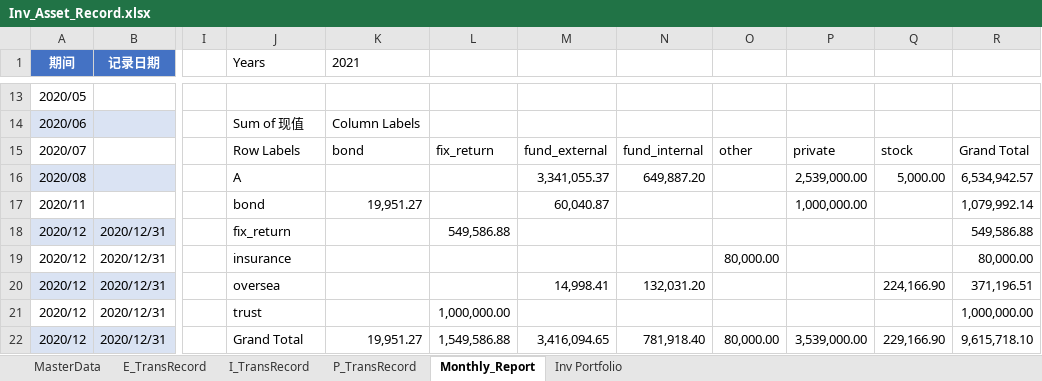
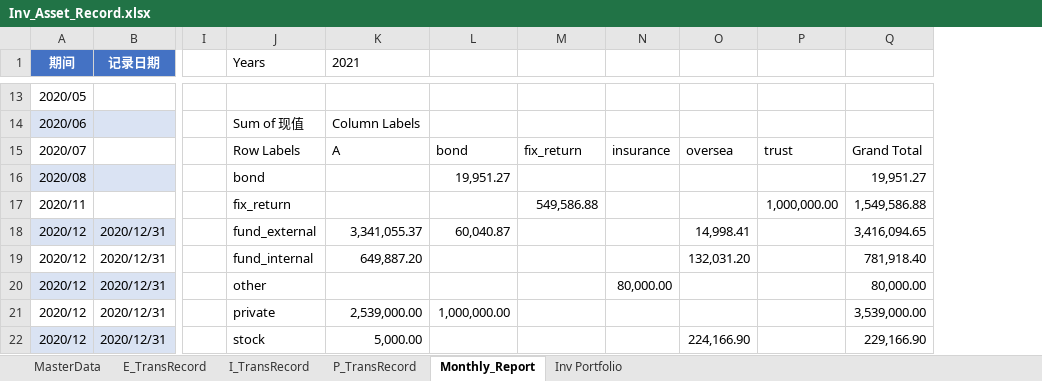
Before and after one commit to laye0619/my_inv_mgr, an Excel workbook: 01_params/Inv_Asset_Record.xlsx, sheet Monthly_Report, drawn as a sheet; only a part is shown, gaps mark what is left out; values as stored, in another font and other column widths than the file's, no borders; charts and pictures and table styles not drawn; removed rows and columns are numbered as before the commit, all else as after; the diff covers the shown part only; the diff names each change by its address in the sheet, - before the commit and + after, or states it on an @@ line.

```diff
--- a/01_params/Inv_Asset_Record.xlsx (sheet Monthly_Report)
+++ b/01_params/Inv_Asset_Record.xlsx (sheet Monthly_Report)
+column L, rows 15-21: bond | 19,951.27 |  | 60,040.87 |  |  | 1,000,000.00
-column M, rows 15-22: fund_external | 3,341,055.37 | 60,040.87 |  |  | 14,998.41 |  | 3,416,094.65
-column N, rows 15-22: fund_internal | 649,887.20 |  |  |  | 132,031.20 |  | 781,918.40
+column O, rows 15-22: oversea |  |  | 14,998.41 | 132,031.20 |  |  | 224,166.90
-column Q, rows 15-22: stock | 5,000.00 |  |  |  | 224,166.90 |  | 229,166.90
-K15 (2021): bond
+K15 (2021): A
-N15: other
+N15: insurance
-P15: private
+P15: trust
-J16 (Years): A
+J16 (Years): bond
-P16: 2,539,000.00
+P16: (empty)
-Q16: 6,534,942.57
+Q16: 19,951.27
-J17 (Years): bond
+J17 (Years): fix_return
-K17 (2021): 19,951.27
+K17 (2021): (empty)
-M17: (empty)
+M17: 549,586.88
-Q17: 1,079,992.14
+Q17: 1,549,586.88
-J18 (Years): fix_return
+J18 (Years): fund_external
-K18 (2021): (empty)
+K18 (2021): 3,341,055.37
-M18: 549,586.88
+M18: (empty)
-Q18: 549,586.88
+Q18: 3,416,094.65
-J19 (Years): insurance
+J19 (Years): fund_internal
-K19 (2021): (empty)
+K19 (2021): 649,887.20
-N19: 80,000.00
+N19: (empty)
-Q19: 80,000.00
+Q19: 781,918.40
-J20 (Years): oversea
+J20 (Years): other
-N20: (empty)
+N20: 80,000.00
-Q20: 371,196.51
+Q20: 80,000.00
-J21 (Years): trust
+J21 (Years): private
-K21 (2021): (empty)
+K21 (2021): 2,539,000.00
-M21: 1,000,000.00
+M21: (empty)
-Q21: 1,000,000.00
+Q21: 3,539,000.00
-J22 (Years): Grand Total
+J22 (Years): stock
-K22 (2021): 19,951.27
+K22 (2021): 5,000.00
-M22: 1,549,586.88
+M22: (empty)
-N22: 80,000.00
+N22: (empty)
-P22: 3,539,000.00
+P22: (empty)
-Q22: 9,615,718.10
+Q22: 229,166.90
```
Also changed, not shown: 13 edited cells elsewhere in this sheet, sheet MasterData, sheet Inv Portfolio, sheet E_TransRecord, formulas that keep their value, inv_analysis/report.xlsx, 2 other files.
